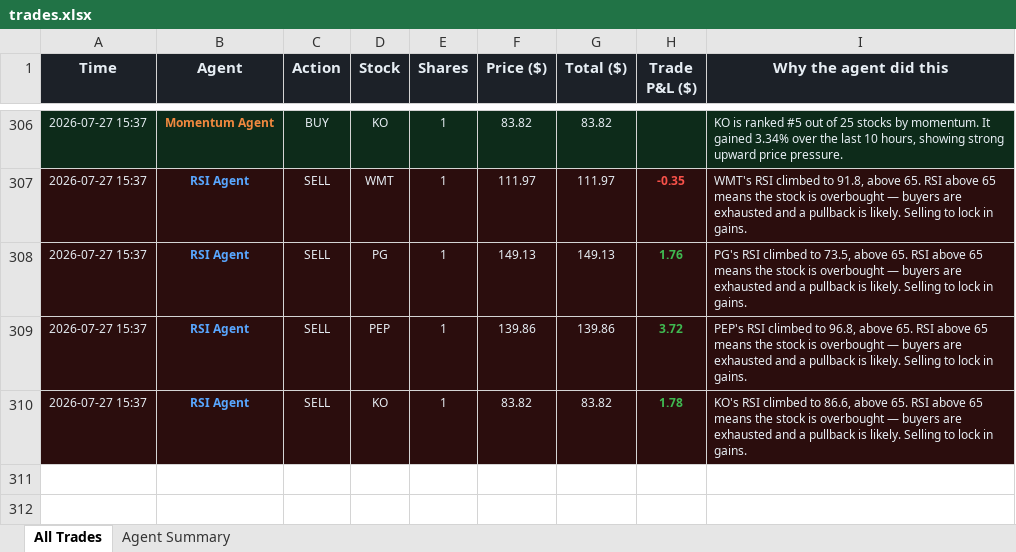
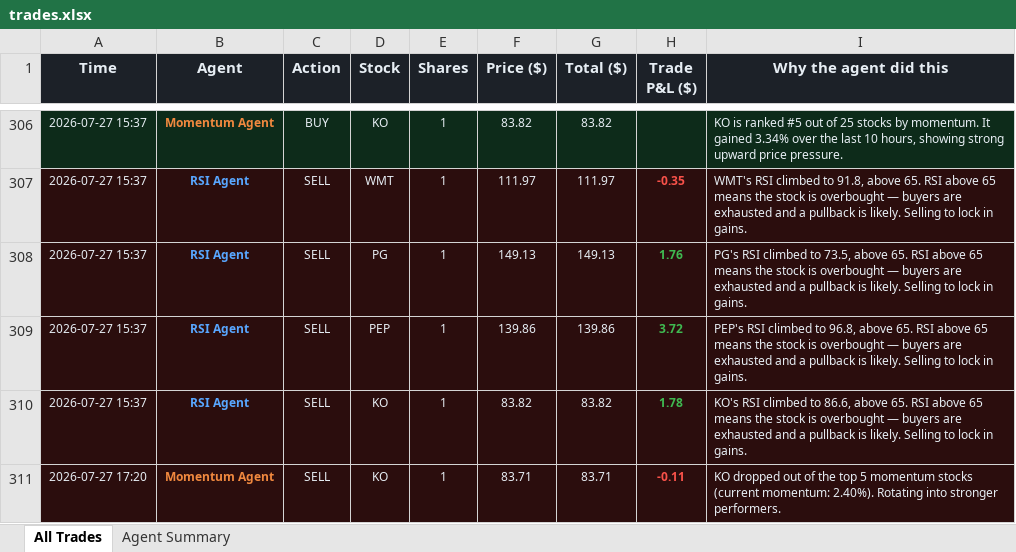
Before and after one commit to Gigantatoll/paper-trading, an Excel workbook: data/trades.xlsx, sheet All Trades, drawn as a sheet; only a part is shown, gaps mark what is left out; values as stored, in another font and other column widths than the file's, no borders; the diff names each change by its address in the sheet, - before the commit and + after, or states it on an @@ line.

```diff
--- a/data/trades.xlsx (sheet All Trades)
+++ b/data/trades.xlsx (sheet All Trades)
+row 311: 2026-07-27 17:20 | Momentum Agent | SELL | KO | 1 | 83.71 | 83.71 | -0.11 | KO dropped out of the top 5 momentum stocks (current momentum: 2.40%). Rotating into stronger performers.
```
Also changed, not shown: sheet Agent Summary, 5 other files.
